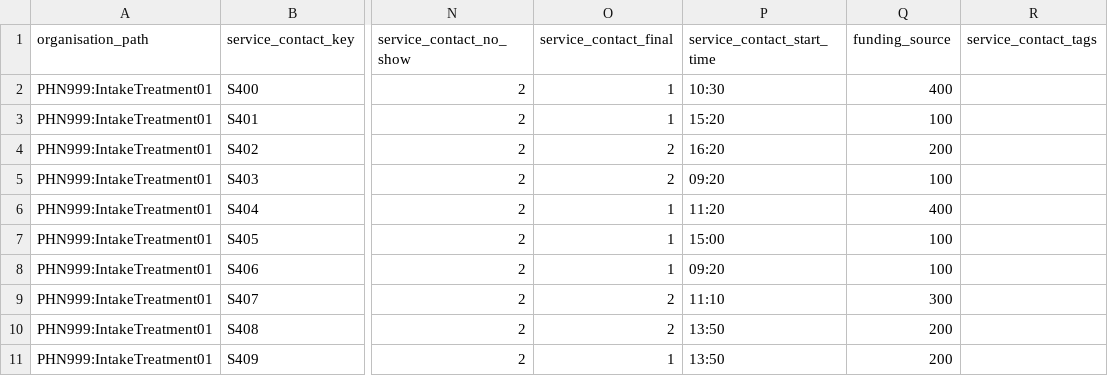
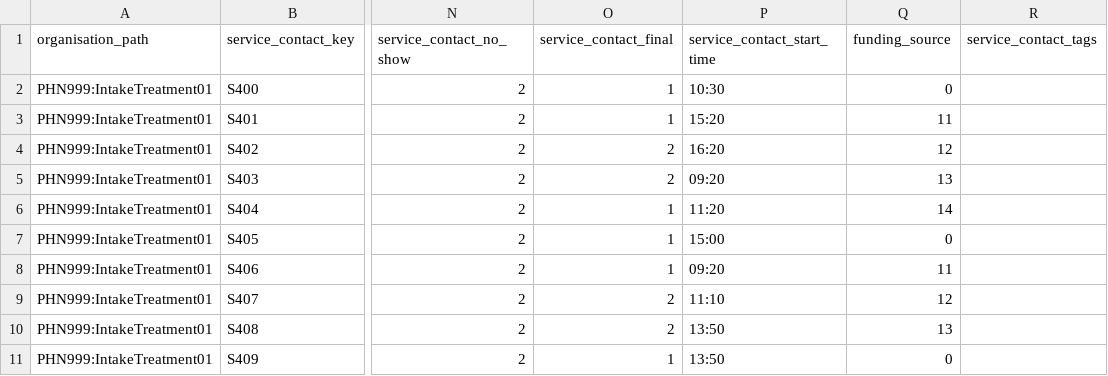
Before and after one commit to logicly-au/pmhc-mds-spec, a CSV file: doc/_static/example-files/combined/service-contacts.csv, drawn as a sheet; only a part is shown, gaps mark what is left out; the diff names each change by its address in the sheet, - before the commit and + after, or states it on an @@ line.

```diff
--- a/doc/_static/example-files/combined/service-contacts.csv
+++ b/doc/_static/example-files/combined/service-contacts.csv
-Q2 (funding_source): 400
+Q2 (funding_source): 0
-Q3 (funding_source): 100
+Q3 (funding_source): 11
-Q4 (funding_source): 200
+Q4 (funding_source): 12
-Q5 (funding_source): 100
+Q5 (funding_source): 13
-Q6 (funding_source): 400
+Q6 (funding_source): 14
-Q7 (funding_source): 100
+Q7 (funding_source): 0
-Q8 (funding_source): 100
+Q8 (funding_source): 11
-Q9 (funding_source): 300
+Q9 (funding_source): 12
-Q10 (funding_source): 200
+Q10 (funding_source): 13
-Q11 (funding_source): 200
+Q11 (funding_source): 0
```
Also changed, not shown: doc/_static/example-files/combined-delete/k5.csv, doc/_static/example-files/combined/intakes.csv, 8 other files.
